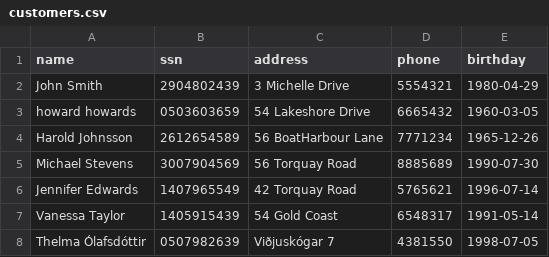
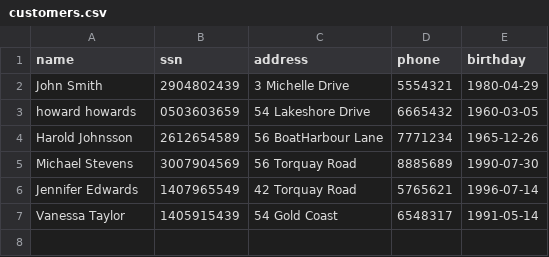
Before and after one commit to AronU/Car-Rental-Service, a CSV file: Car_Rental/data/customers.csv, drawn as a sheet; the diff names each change by its address in the sheet, - before the commit and + after, or states it on an @@ line.

```diff
--- a/Car_Rental/data/customers.csv
+++ b/Car_Rental/data/customers.csv
-row 8: Thelma Ólafsdóttir | 0507982639 | Viðjuskógar 7 | 4381550 | 1998-07-05
```
Also changed, not shown: Car_Rental/data/orders.csv, 2 other files.
